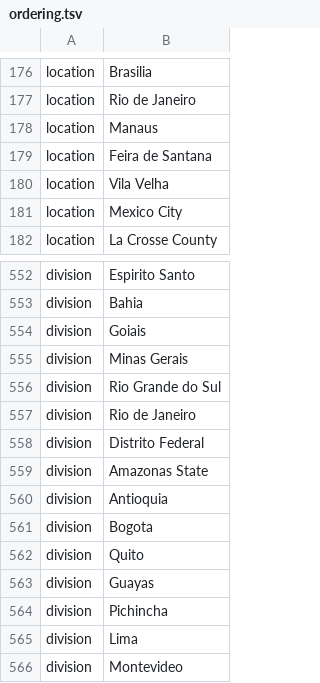
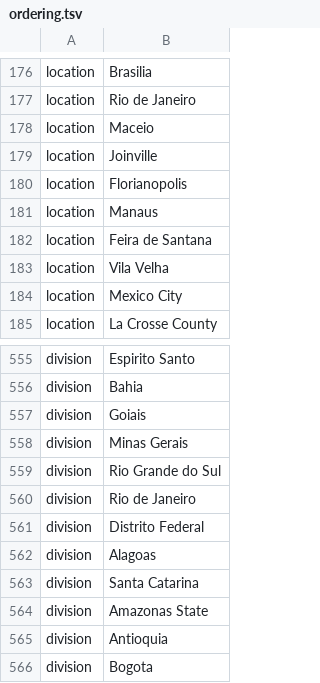
Before and after one commit to nextstrain/ncov, a TSV file: config/ordering.tsv, drawn as a sheet; only a part is shown, gaps mark what is left out; the shorter side is filled out with more unchanged rows.

```diff
--- a/config/ordering.tsv
+++ b/config/ordering.tsv
@@ -177,2 +177,5 @@ location	Brasilia
 location	Rio de Janeiro
+location	Maceio
+location	Joinville
+location	Florianopolis
 location	Manaus
@@ -558,2 +561,4 @@ division	Rio de Janeiro
 division	Distrito Federal
+division	Alagoas
+division	Santa Catarina
 division	Amazonas State
```
Also changed, not shown: config/lat_longs.tsv, 1 other file.
